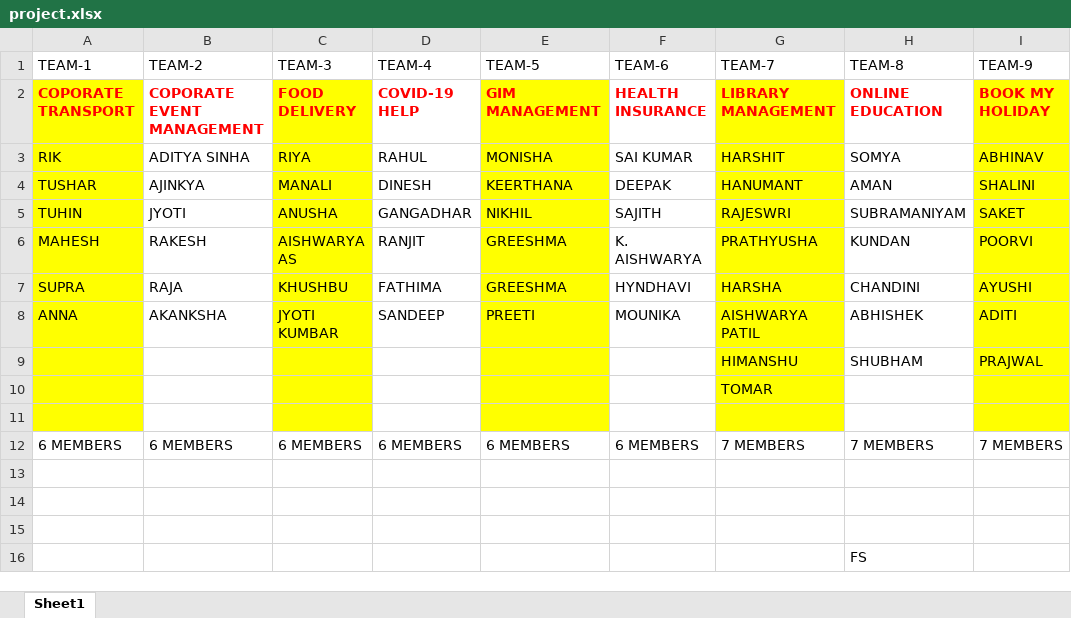
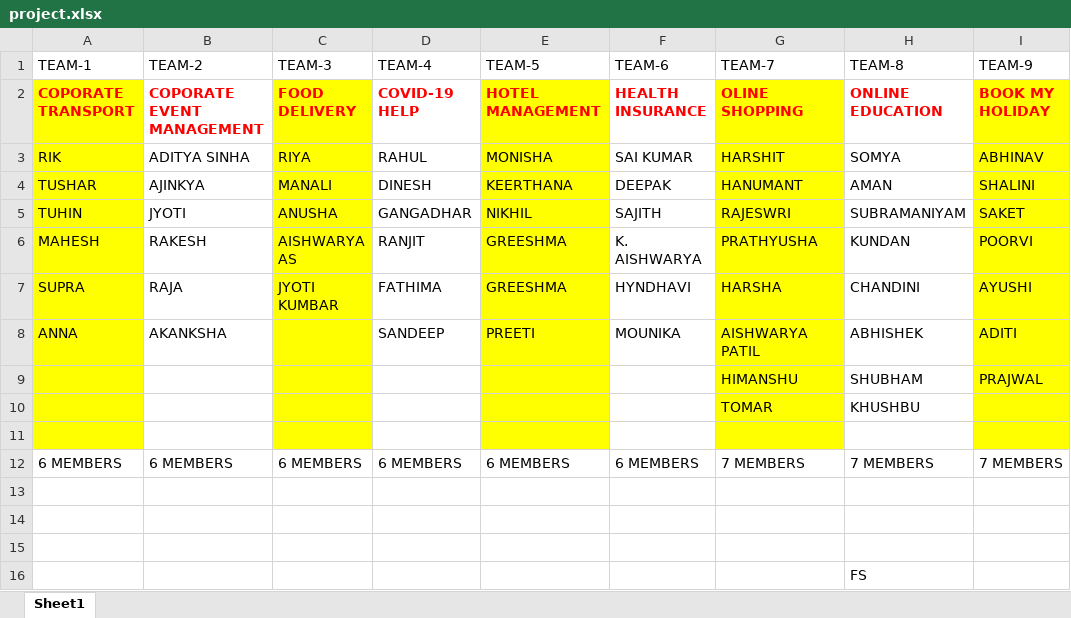
Before and after one commit to sandipmohapatra/201Batch, an Excel workbook: project.xlsx, sheet Sheet1, drawn as a sheet; values as stored, in another font and other column widths than the file's, no borders; the diff names each change by its address in the sheet, - before the commit and + after, or states it on an @@ line.

Commit message:
Add files via upload

```diff
--- a/project.xlsx (sheet Sheet1)
+++ b/project.xlsx (sheet Sheet1)
-E2 (TEAM-5): GIM MANAGEMENT
+E2 (TEAM-5): HOTEL MANAGEMENT
-G2 (TEAM-7): LIBRARY MANAGEMENT
+G2 (TEAM-7): OLINE SHOPPING
-C7 (TEAM-3): KHUSHBU
+C7 (TEAM-3): JYOTI KUMBAR
-C8 (TEAM-3): JYOTI KUMBAR
+C8 (TEAM-3): (empty)
-H10 (TEAM-8): (empty)
+H10 (TEAM-8): KHUSHBU
```
